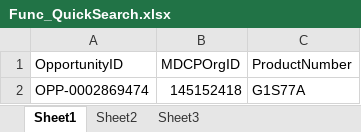
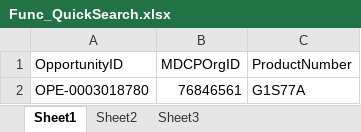
Before and after one commit to TaoismLEE/NGQ, an Excel workbook: data/Func_QuickSearch.xlsx, sheet Sheet1, drawn as a sheet; values as stored, in another font and other column widths than the file's, no borders; removed rows and columns are numbered as before the commit, all else as after; the diff names each change by its address in the sheet, - before the commit and + after, or states it on an @@ line.

Commit message:
Update test data for Quick_Search and Simple_Search

```diff
--- a/data/Func_QuickSearch.xlsx (sheet Sheet1)
+++ b/data/Func_QuickSearch.xlsx (sheet Sheet1)
-row 2: OPP-0002869474 | 145152418 | G1S77A
+row 2: OPE-0003018780 | 76846561 | G1S77A
```
Also changed, not shown: data/Func_SimpleSearch.xlsx.
